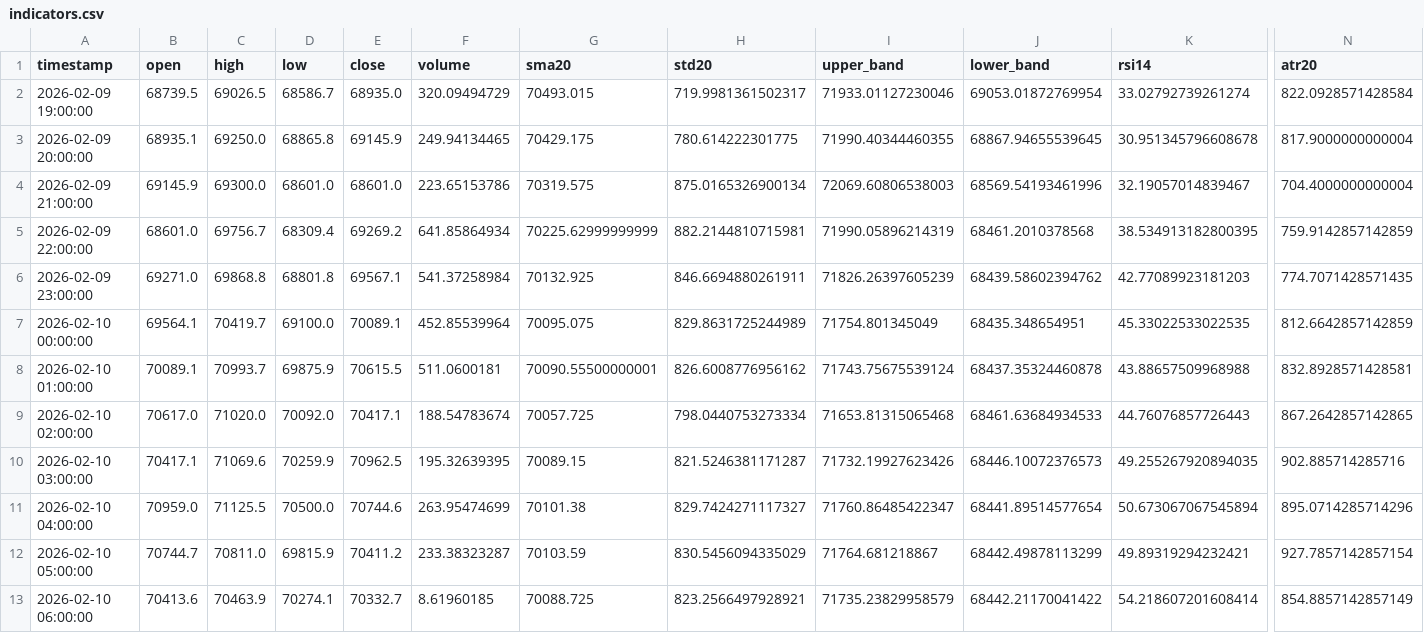
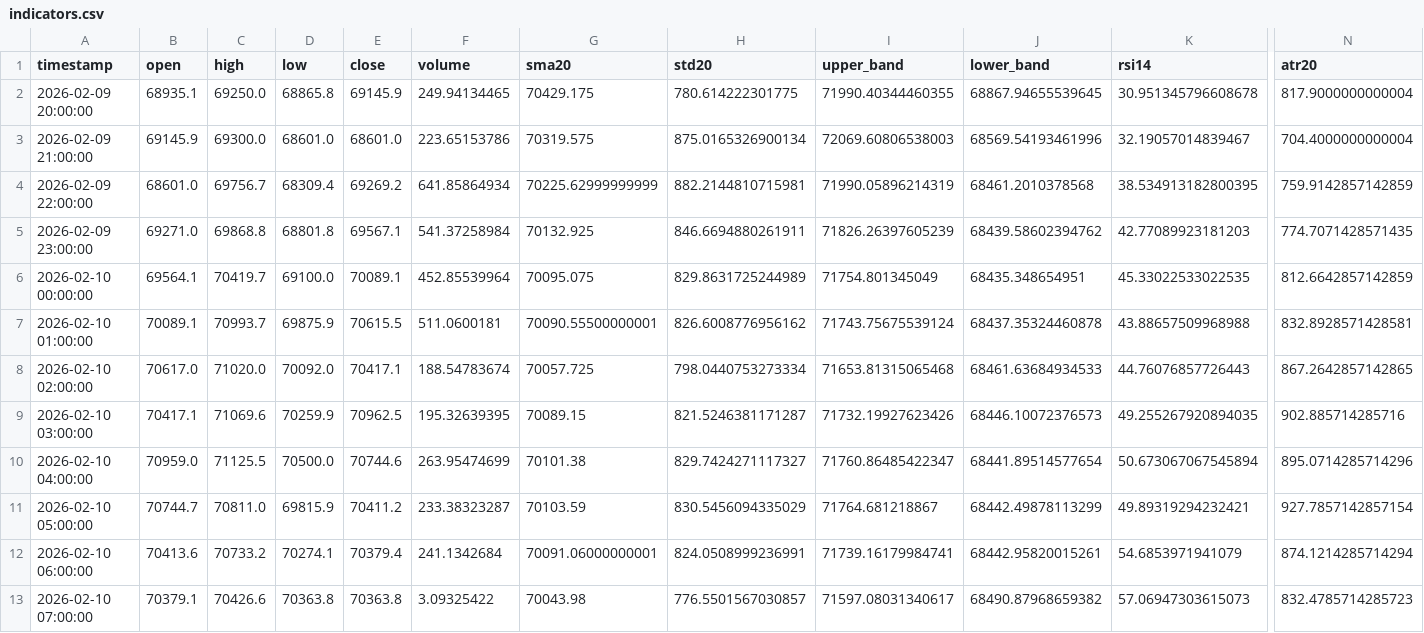
Before and after one commit to cdavocazh/btc-db-v3-cron, a CSV file: backtest_results/indicators.csv, drawn as a sheet; only a part is shown, gaps mark what is left out; removed rows and columns are numbered as before the commit, all else as after; rows hold the shown columns only; the diff names each change by its address in the sheet, - before the commit and + after, or states it on an @@ line.

```diff
--- a/backtest_results/indicators.csv
+++ b/backtest_results/indicators.csv
-row 2: 2026-02-09 19:00:00 | 68739.5 | 69026.5 | 68586.7 | 68935.0 | 320.09494729 | 70493.015 | 719.9981361502317 | 71933.01127230046 | 69053.01872769954 | 33.02792739261274 | 822.0928571428584
-C12 (high): 70463.9
+C12 (high): 70733.2
-E12 (close): 70332.7
+E12 (close): 70379.4
-F12 (volume): 8.61960185
+F12 (volume): 241.1342684
-G12 (sma20): 70088.725
+G12 (sma20): 70091.06000000001
-H12 (std20): 823.2566497928921
+H12 (std20): 824.0508999236991
-I12 (upper_band): 71735.23829958579
+I12 (upper_band): 71739.16179984741
-J12 (lower_band): 68442.21170041422
+J12 (lower_band): 68442.95820015261
-K12 (rsi14): 54.218607201608414
+K12 (rsi14): 54.6853971941079
-N12 (atr20): 854.8857142857149
+N12 (atr20): 874.1214285714294
+row 13: 2026-02-10 07:00:00 | 70379.1 | 70426.6 | 70363.8 | 70363.8 | 3.09325422 | 70043.98 | 776.5501567030857 | 71597.08031340617 | 68490.87968659382 | 57.06947303615073 | 832.4785714285723
```
Also changed, not shown: backtest_results/conditions.csv, 3 other files.
